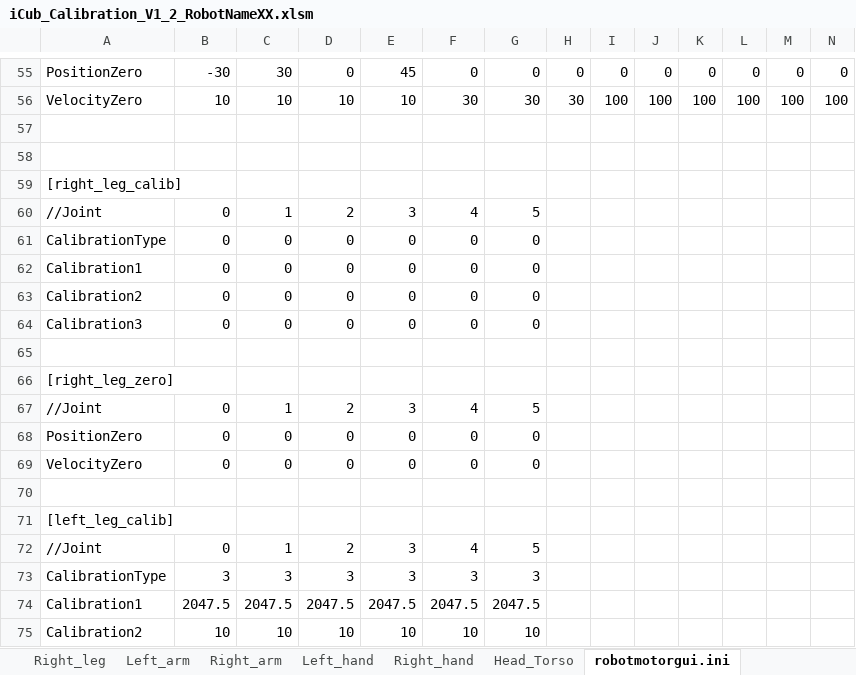
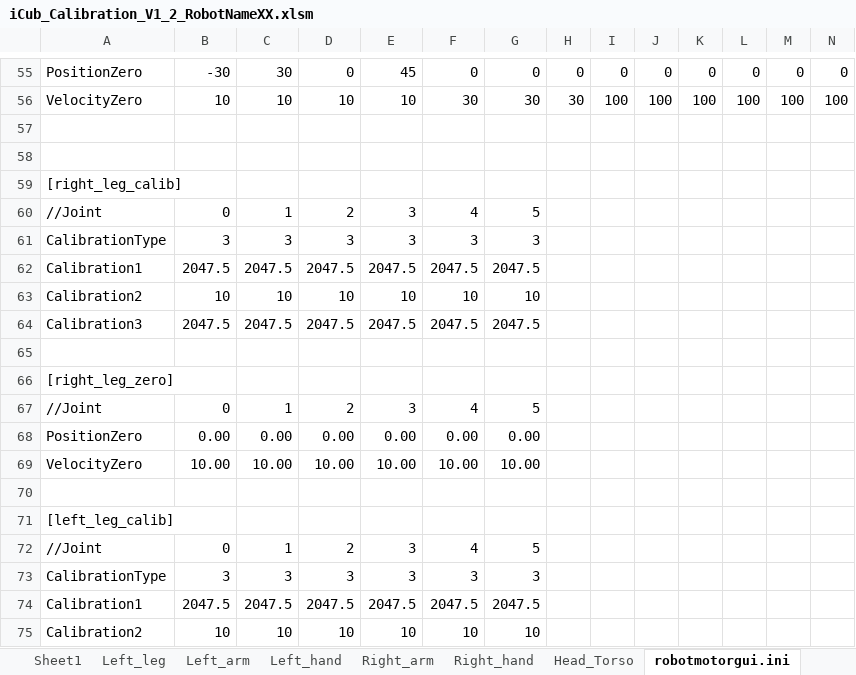
Before and after one commit to robotology/icub-main, an Excel workbook: app/iCubTemplateV1_2/conf/iCub_Calibration_V1_2_RobotNameXX.xlsm, sheet robotmotorgui.ini, drawn as a sheet; only a part is shown, gaps mark what is left out; values as stored, in another font and other column widths than the file's, no borders; removed rows and columns are numbered as before the commit, all else as after; rows hold the shown columns only; the diff names each change by its address in the sheet, - before the commit and + after, or states it on an @@ line.

```diff
--- a/app/iCubTemplateV1_2/conf/iCub_Calibration_V1_2_RobotNameXX.xlsm (sheet robotmotorgui.ini)
+++ b/app/iCubTemplateV1_2/conf/iCub_Calibration_V1_2_RobotNameXX.xlsm (sheet robotmotorgui.ini)
@@ sheet tab order changed: Sheet1 | Left_leg | Left_arm | Left_hand | Right_arm | Right_hand | Head_Torso | robotmotorgui.ini @@
-row 61: CalibrationType | 0 | 0 | 0 | 0 | 0 | 0
-row 62: Calibration1 | 0 | 0 | 0 | 0 | 0 | 0
-row 63: Calibration2 | 0 | 0 | 0 | 0 | 0 | 0
-row 64: Calibration3 | 0 | 0 | 0 | 0 | 0 | 0
+row 61: CalibrationType | 3 | 3 | 3 | 3 | 3 | 3
+row 62: Calibration1 | 2047.5 | 2047.5 | 2047.5 | 2047.5 | 2047.5 | 2047.5
+row 63: Calibration2 | 10 | 10 | 10 | 10 | 10 | 10
+row 64: Calibration3 | 2047.5 | 2047.5 | 2047.5 | 2047.5 | 2047.5 | 2047.5
-row 68: PositionZero | 0 | 0 | 0 | 0 | 0 | 0
-row 69: VelocityZero | 0 | 0 | 0 | 0 | 0 | 0
+row 68: PositionZero | 0.00 | 0.00 | 0.00 | 0.00 | 0.00 | 0.00
+row 69: VelocityZero | 10.00 | 10.00 | 10.00 | 10.00 | 10.00 | 10.00
```
Also changed, not shown: sheet Right_leg, 11 other files.
